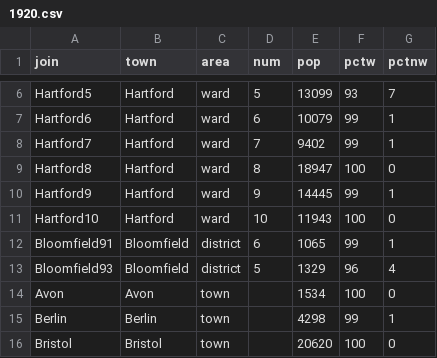
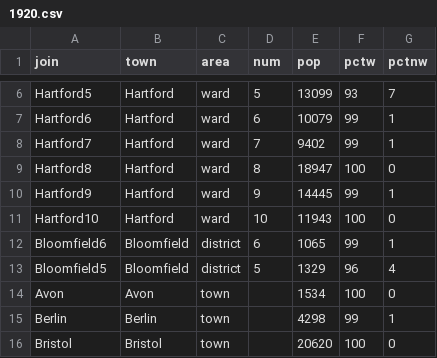
Before and after one commit to JackDougherty/otl-racial-change, a CSV file: join/1920.csv, drawn as a sheet; only a part is shown, gaps mark what is left out.

```diff
--- a/join/1920.csv
+++ b/join/1920.csv
@@ -11,4 +11,4 @@ Hartford9,Hartford,ward,9,14445,99,1
 Hartford10,Hartford,ward,10,11943,100,0
-Bloomfield91,Bloomfield,district,6,1065,99,1
-Bloomfield93,Bloomfield,district,5,1329,96,4
+Bloomfield6,Bloomfield,district,6,1065,99,1
+Bloomfield5,Bloomfield,district,5,1329,96,4
 Avon,Avon,town,,1534,100,0
```
Also changed, not shown: join/1930.csv, 19 other files.
